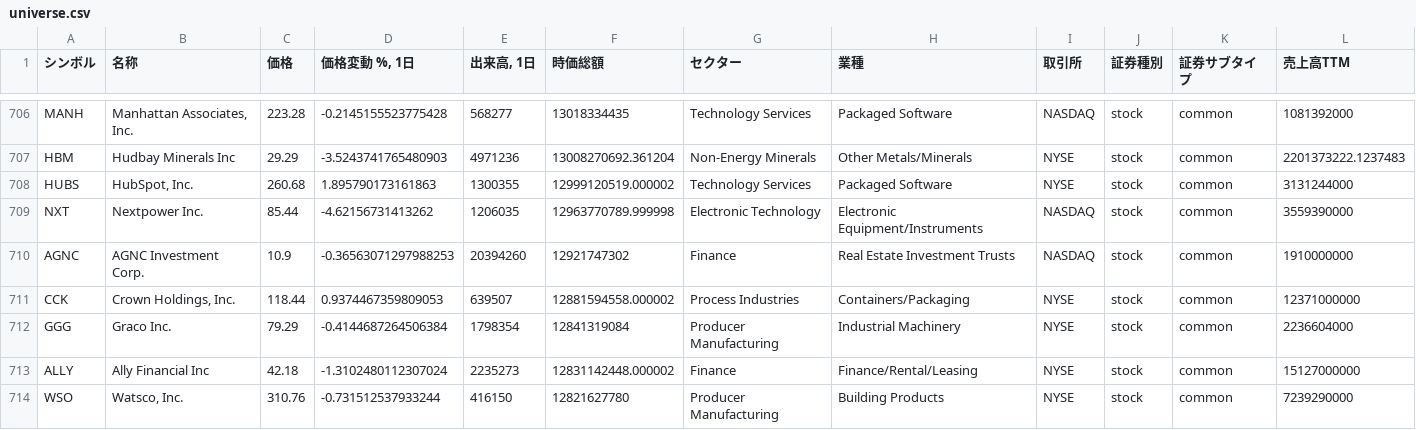
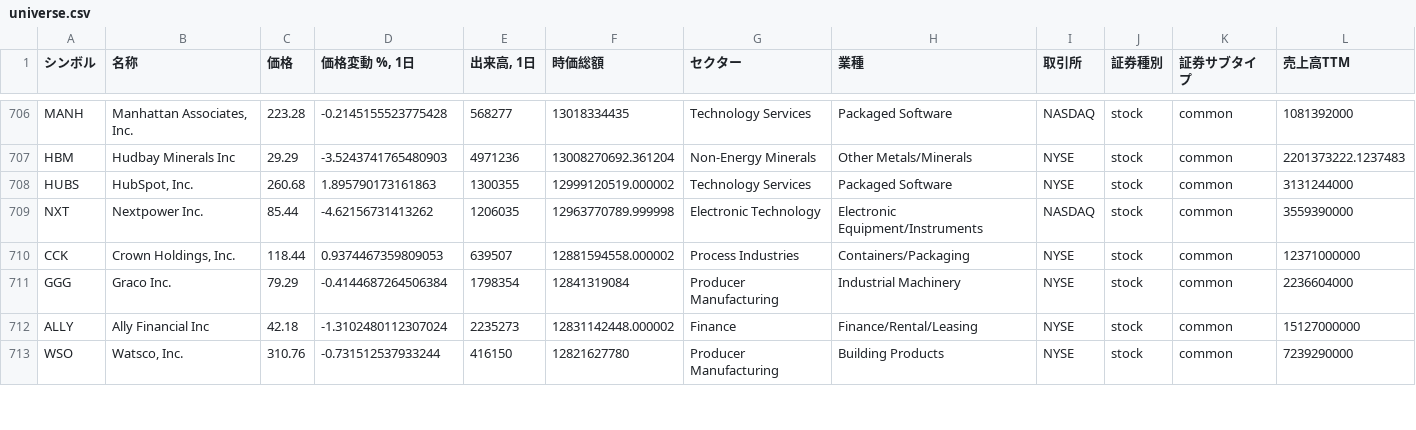
Before and after one commit to thanzo12wizu-stack/v38-watchlist, a CSV file: universe.csv, drawn as a sheet; only a part is shown, gaps mark what is left out; the diff covers the shown part only.

```diff
--- a/universe.csv
+++ b/universe.csv
@@ -709,3 +709,2 @@ HUBS,"HubSpot, Inc.",260.68,1.895790173161863,1300355,12999120519.000002,Technol
 NXT,Nextpower Inc.,85.44,-4.62156731413262,1206035,12963770789.999998,Electronic Technology,Electronic Equipment/Instruments,NASDAQ,stock,common,3559390000
-AGNC,AGNC Investment Corp.,10.9,-0.36563071297988253,20394260,12921747302,Finance,Real Estate Investment Trusts,NASDAQ,stock,common,1910000000
 CCK,"Crown Holdings, Inc.",118.44,0.9374467359809053,639507,12881594558.000002,Process Industries,Containers/Packaging,NYSE,stock,common,12371000000
```
Also changed, not shown: 5 added rows, 4 removed rows, 5 moved rows and 4 edited cells elsewhere in this file, 6 other files.
